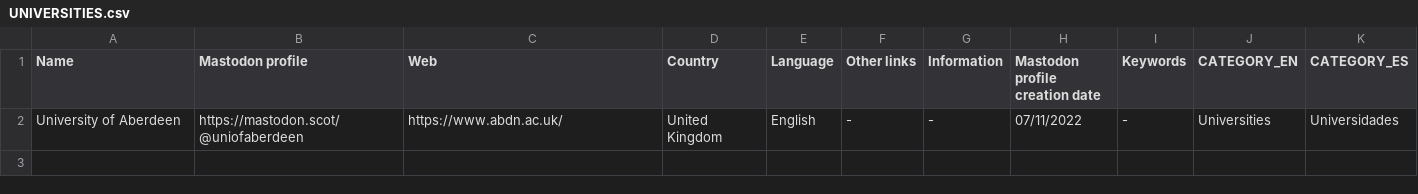
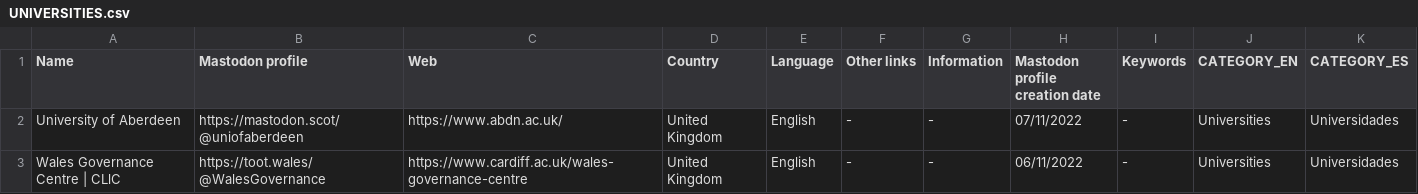
Before and after one commit to jmrplens/mastodon_official_profiles, a CSV file: united_kingdom/UNIVERSITIES.csv, drawn as a sheet; the diff names each change by its address in the sheet, - before the commit and + after, or states it on an @@ line.

Commit message:
Update UNIVERSITIES.csv

```diff
--- a/united_kingdom/UNIVERSITIES.csv
+++ b/united_kingdom/UNIVERSITIES.csv
+row 3: Wales Governance Centre | CLlC | https://toot.wales/@WalesGovernance | https://www.cardiff.ac.uk/wales-governance-centre | United Kingdom | English | - | - | 06/11/2022 | - | Universities | Universidades
```
